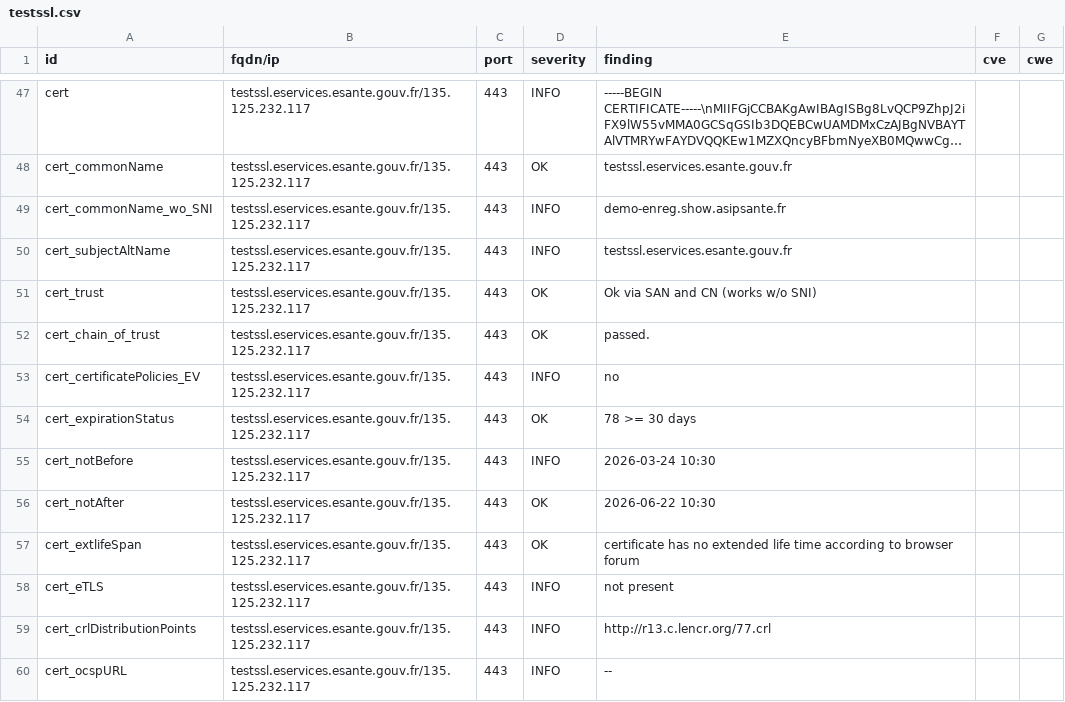
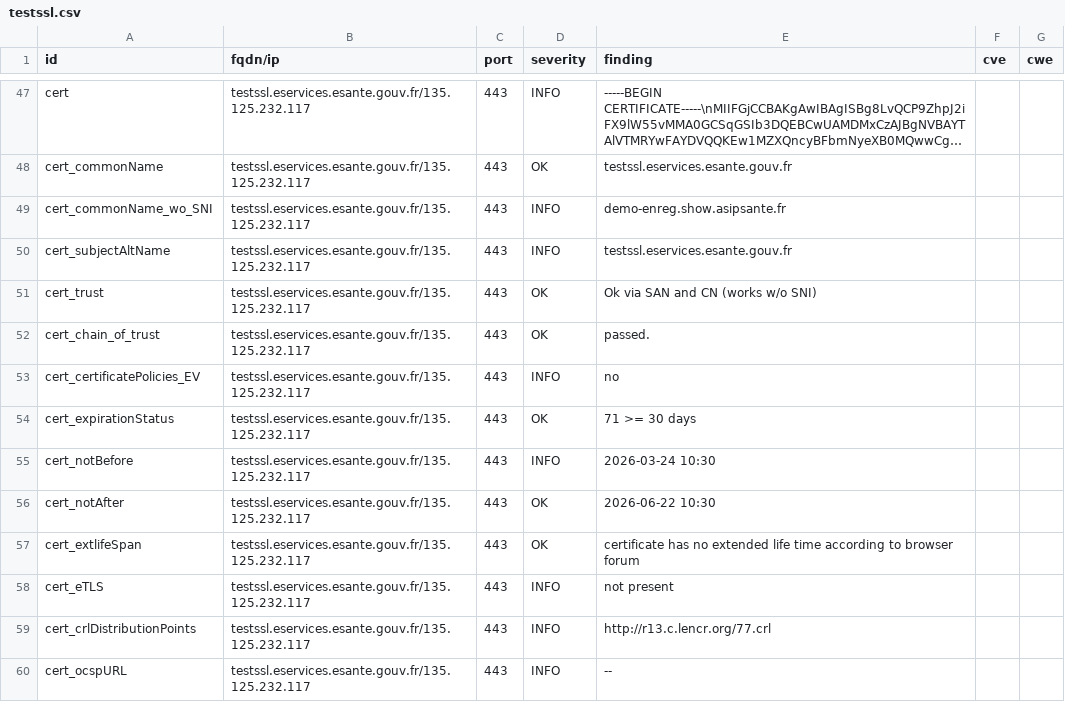
Before and after one commit to ansforge/dashlord, a CSV file: results/aHR0cDovL3Rlc3Rzc2wuZXNlcnZpY2VzLmVzYW50ZS5nb3V2LmZy/testssl.csv, drawn as a sheet; only a part is shown, gaps mark what is left out; long unchanged cells end in ….

```diff
--- a/results/aHR0cDovL3Rlc3Rzc2wuZXNlcnZpY2VzLmVzYW50ZS5nb3V2LmZy/testssl.csv
+++ b/results/aHR0cDovL3Rlc3Rzc2wuZXNlcnZpY2VzLmVzYW50ZS5nb3V2LmZy/testssl.csv
@@ -53,3 +53,3 @@
 "cert_certificatePolicies_EV","testssl.eservices.esante.gouv.fr/135.125.232.117","443","INFO","no","",""
-"cert_expirationStatus","testssl.eservices.esante.gouv.fr/135.125.232.117","443","OK","78 >= 30 days","",""
+"cert_expirationStatus","testssl.eservices.esante.gouv.fr/135.125.232.117","443","OK","71 >= 30 days","",""
 "cert_notBefore","testssl.eservices.esante.gouv.fr/135.125.232.117","443","INFO","2026-03-24 10:30","",""
```
Also changed, not shown: 14 other files.
